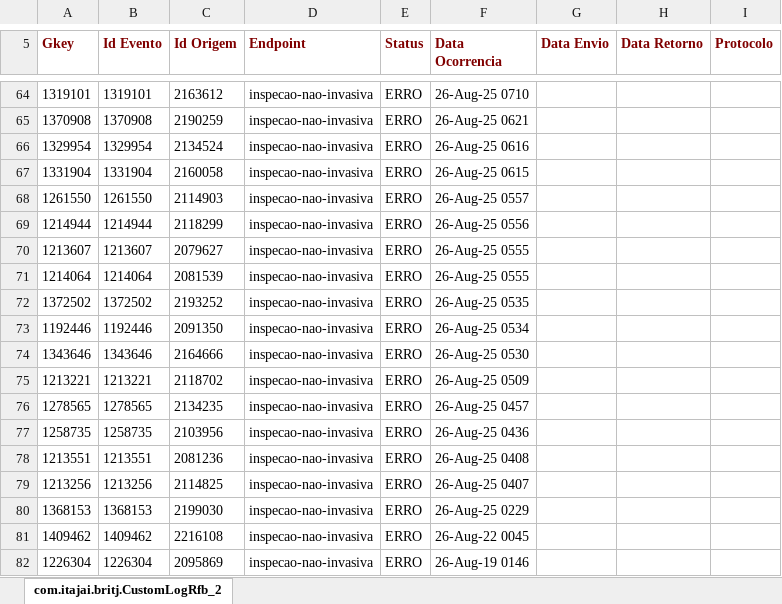
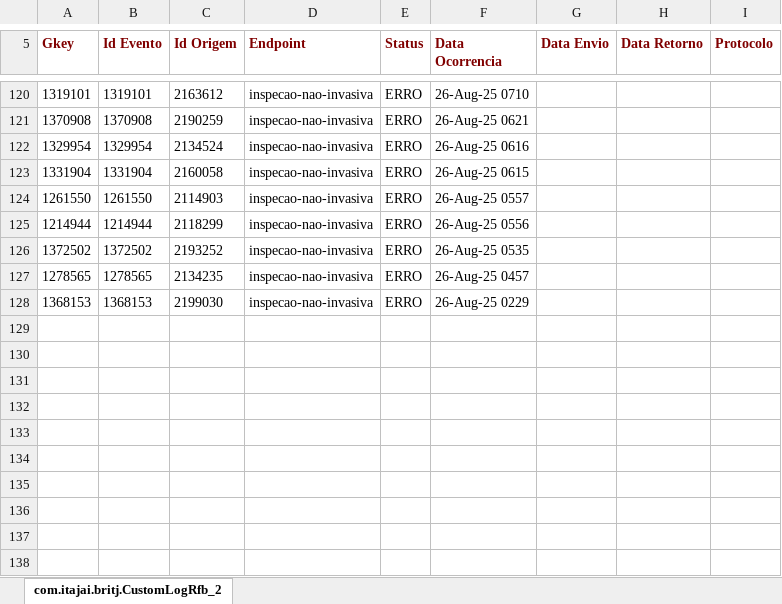
Before and after one commit to amandusmuniz/logs_rfb, an Excel workbook: dados.xlsx, sheet com.itajai.britj.CustomLogRfb_2, drawn as a sheet; only a part is shown, gaps mark what is left out; values as stored, in another font and other column widths than the file's, no borders; charts and pictures not drawn; removed rows and columns are numbered as before the commit, all else as after; the diff covers the shown part only; the diff names each change by its address in the sheet, - before the commit and + after, or states it on an @@ line.

```diff
--- a/dados.xlsx (sheet com.itajai.britj.CustomLogRfb_2)
+++ b/dados.xlsx (sheet com.itajai.britj.CustomLogRfb_2)
-row 70: 1213607 | 1213607 | 2079627 | inspecao-nao-invasiva | ERRO | 26-Aug-25 0555
-row 71: 1214064 | 1214064 | 2081539 | inspecao-nao-invasiva | ERRO | 26-Aug-25 0555
-row 73: 1192446 | 1192446 | 2091350 | inspecao-nao-invasiva | ERRO | 26-Aug-25 0534
-row 74: 1343646 | 1343646 | 2164666 | inspecao-nao-invasiva | ERRO | 26-Aug-25 0530
-row 75: 1213221 | 1213221 | 2118702 | inspecao-nao-invasiva | ERRO | 26-Aug-25 0509
-row 77: 1258735 | 1258735 | 2103956 | inspecao-nao-invasiva | ERRO | 26-Aug-25 0436
-row 78: 1213551 | 1213551 | 2081236 | inspecao-nao-invasiva | ERRO | 26-Aug-25 0408
-row 79: 1213256 | 1213256 | 2114825 | inspecao-nao-invasiva | ERRO | 26-Aug-25 0407
-row 81: 1409462 | 1409462 | 2216108 | inspecao-nao-invasiva | ERRO | 26-Aug-22 0045
-row 82: 1226304 | 1226304 | 2095869 | inspecao-nao-invasiva | ERRO | 26-Aug-19 0146
```
Also changed, not shown: 99 added rows, 43 removed rows and 7 edited cells elsewhere in this sheet.
